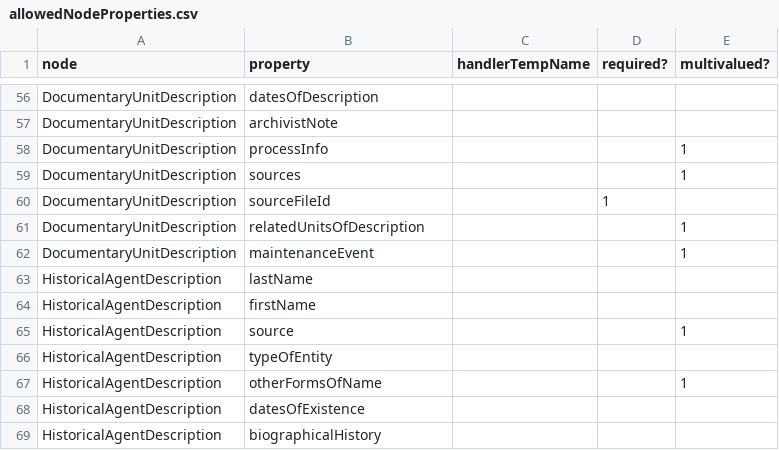
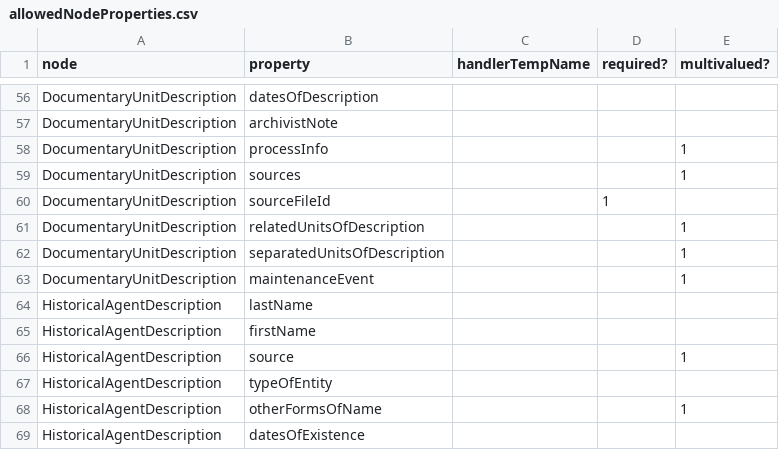
Before and after one commit to EHRI/ehri-rest, a CSV file: ehri-io/src/main/resources/allowedNodeProperties.csv, drawn as a sheet; only a part is shown, gaps mark what is left out; the shorter side is filled out with more unchanged rows.

Commit message:
Add better I/O mappings for EAD separatedmaterial

```diff
--- a/ehri-io/src/main/resources/allowedNodeProperties.csv
+++ b/ehri-io/src/main/resources/allowedNodeProperties.csv
@@ -61,2 +61,3 @@ DocumentaryUnitDescription,sourceFileId,,1,
 DocumentaryUnitDescription,relatedUnitsOfDescription,,,1
+DocumentaryUnitDescription,separatedUnitsOfDescription,,,1
 DocumentaryUnitDescription,maintenanceEvent,,,1
```
Also changed, not shown: 3 other files.
